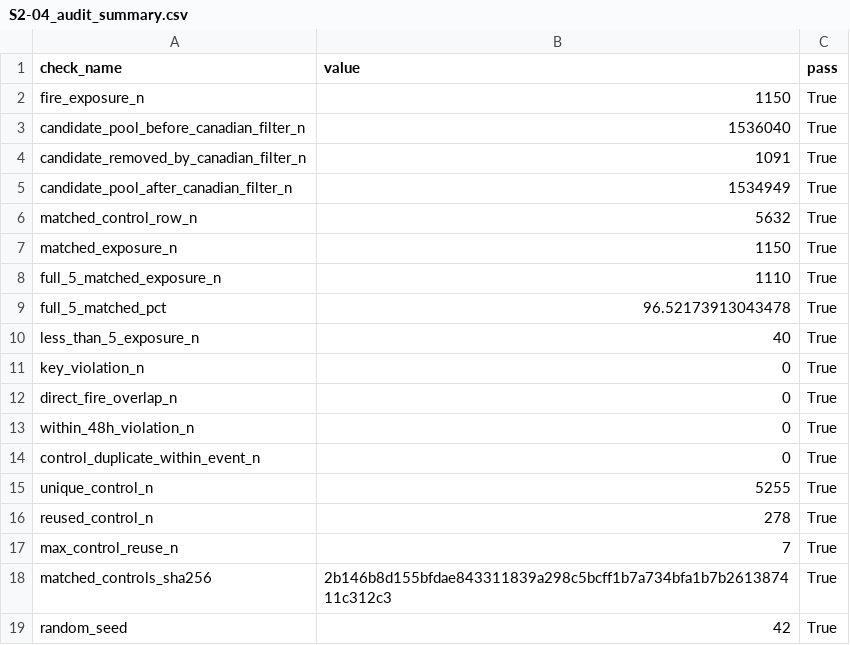
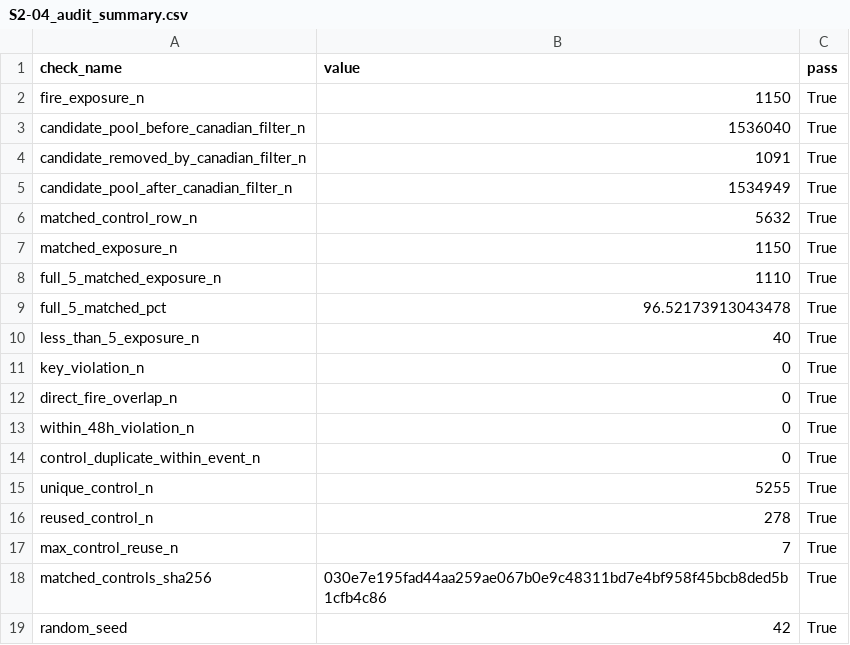
Before and after one commit to Max-JI64/farm-system-public-02, a CSV file: jsw/강원_재_EDA/outputs/Step2/tables/S2-04_audit_summary.csv, drawn as a sheet.

```diff
--- a/jsw/강원_재_EDA/outputs/Step2/tables/S2-04_audit_summary.csv
+++ b/jsw/강원_재_EDA/outputs/Step2/tables/S2-04_audit_summary.csv
@@ -17,3 +17,3 @@ reused_control_n,278,True
 max_control_reuse_n,7,True
-matched_controls_sha256,2b146b8d155bfdae843311839a298c5bcff1b7a734bfa1b7b261387411c312c3,True
+matched_controls_sha256,030e7e195fad44aa259ae067b0e9c48311bd7e4bf958f45bcb8ded5b1cfb4c86,True
 random_seed,42,True
```
Also changed, not shown: 20 other files.
